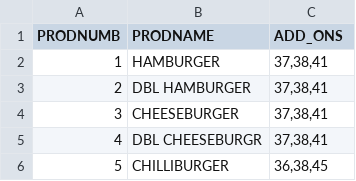
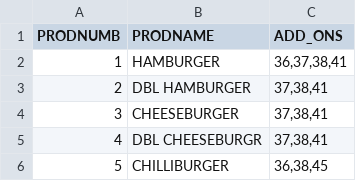
Before and after one commit to sivashankarplaraj/ePOS, a CSV file: User_details/Scripts/downloaded_files/EPOS_ADD_ONS.CSV, drawn as a sheet; only a part is shown.

```diff
--- a/User_details/Scripts/downloaded_files/EPOS_ADD_ONS.CSV
+++ b/User_details/Scripts/downloaded_files/EPOS_ADD_ONS.CSV
@@ -1,3 +1,3 @@
 PRODNUMB,PRODNAME,ADD_ONS
-1,HAMBURGER,"37,38,41"
+1,HAMBURGER,"36,37,38,41"
 2,DBL HAMBURGER,"37,38,41"
```
Also changed, not shown: User_details/Scripts/downloaded_files/ACODES.CSV, User_details/Scripts/downloaded_files/APP_PROD.CSV, 8 other files.
